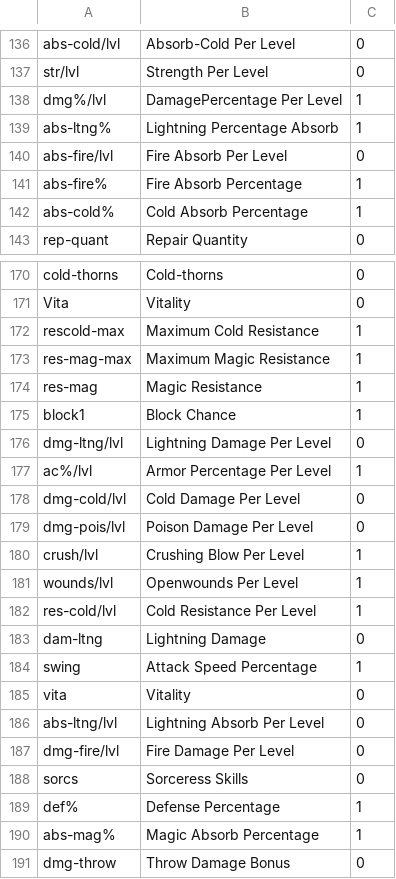
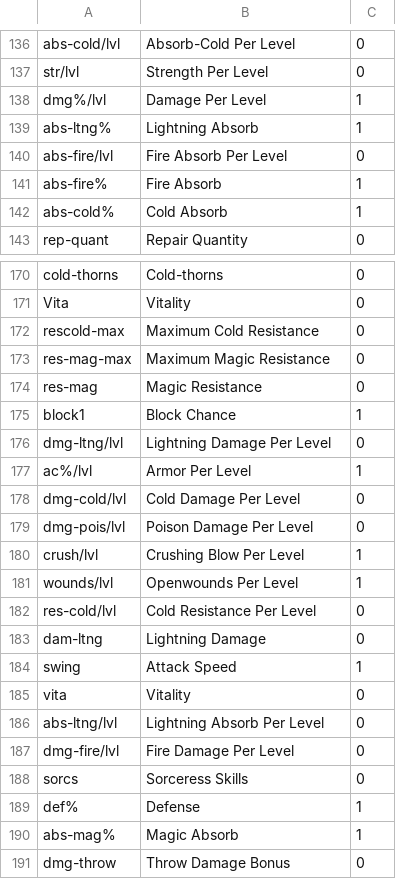
Before and after one commit to HaddadBenjamin/Micro-Social-Network-Backend, a CSV file: DiabloII.Items/DiabloII.Items/Files/Properties.csv, drawn as a sheet; only a part is shown, gaps mark what is left out; the diff covers the shown part only.

```diff
--- a/DiabloII.Items/DiabloII.Items/Files/Properties.csv
+++ b/DiabloII.Items/DiabloII.Items/Files/Properties.csv
@@ -137,7 +137,7 @@ abs-cold/lvl;Absorb-Cold Per Level;0
 str/lvl;Strength Per Level;0
-dmg%/lvl;DamagePercentage Per Level;1
-abs-ltng%;Lightning Percentage Absorb;1
+dmg%/lvl;Damage Per Level;1
+abs-ltng%;Lightning Absorb;1
 abs-fire/lvl;Fire Absorb Per Level;0
-abs-fire%;Fire Absorb Percentage;1
-abs-cold%;Cold Absorb Percentage;1
+abs-fire%;Fire Absorb ;1
+abs-cold%;Cold Absorb ;1
 rep-quant;Repair Quantity;0
@@ -171,8 +171,8 @@ cold-thorns;Cold-thorns;0
 Vita;Vitality;0
-rescold-max;Maximum Cold Resistance;1
-res-mag-max;Maximum Magic Resistance;1
-res-mag;Magic Resistance;1
+rescold-max;Maximum Cold Resistance;0
+res-mag-max;Maximum Magic Resistance;0
+res-mag;Magic Resistance;0
 block1;Block Chance;1
 dmg-ltng/lvl;Lightning Damage Per Level;0
-ac%/lvl;Armor Percentage Per Level;1
+ac%/lvl;Armor Per Level;1
 dmg-cold/lvl;Cold Damage Per Level;0
@@ -181,5 +181,5 @@ crush/lvl;Crushing Blow Per Level;1
 wounds/lvl;Openwounds Per Level;1
-res-cold/lvl;Cold Resistance Per Level;1
+res-cold/lvl;Cold Resistance Per Level;0
 dam-ltng;Lightning Damage;0
-swing;Attack  Speed Percentage;1
+swing;Attack Speed ;1
 vita;Vitality;0
@@ -188,4 +188,4 @@ dmg-fire/lvl;Fire Damage Per Level;0
 sorcs;Sorceress Skills;0
-def%;Defense Percentage;1
-abs-mag%;Magic Absorb Percentage;1
+def%;Defense ;1
+abs-mag%;Magic Absorb ;1
 dmg-throw;Throw Damage Bonus;0
```
Also changed, not shown: 41 edited cells elsewhere in this file, 2 other files.
